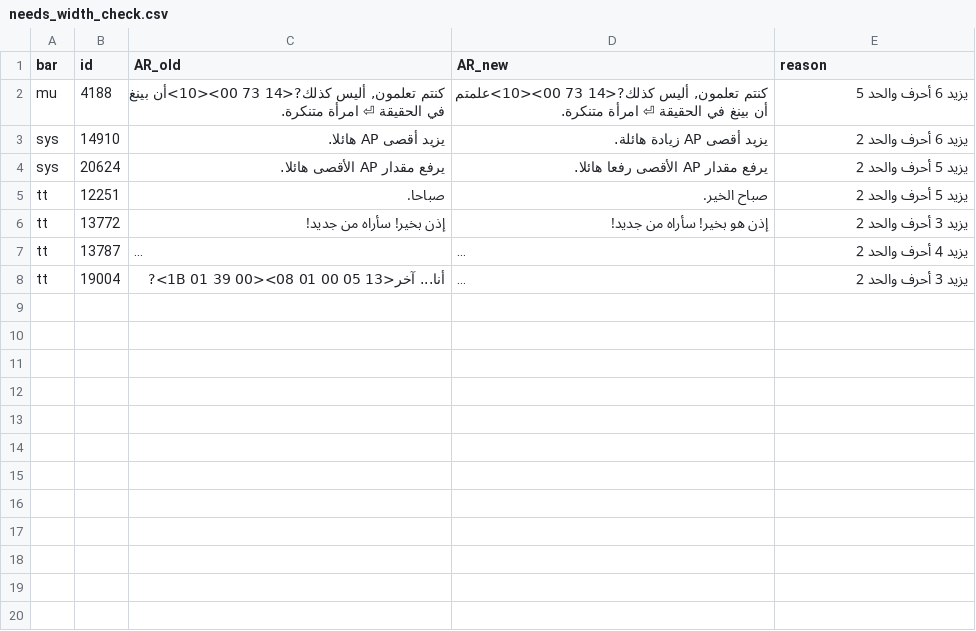
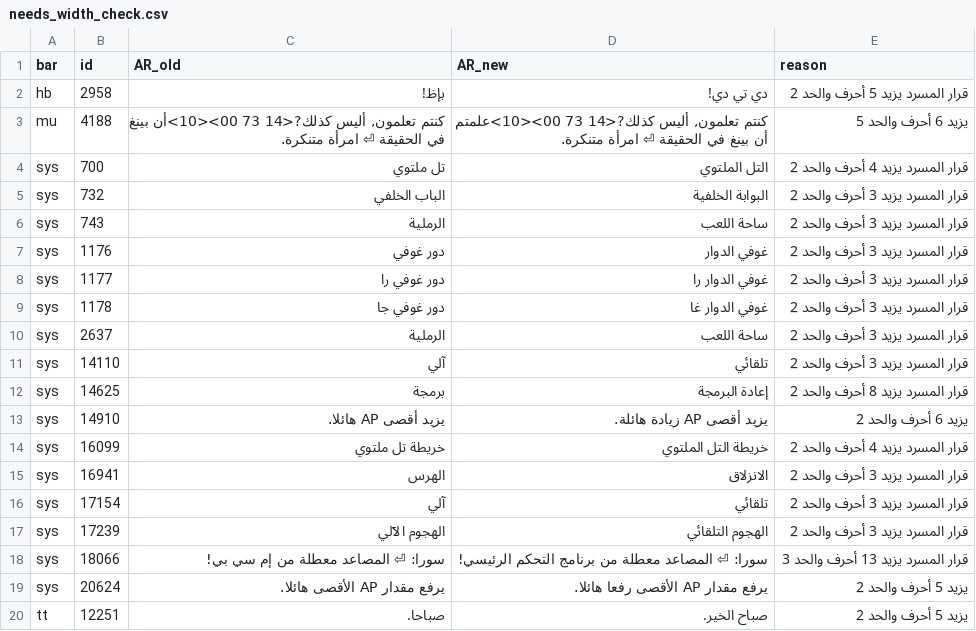
Before and after one commit to exelight7/KH2FM_AR, a CSV file: corrections/needs_width_check.csv, drawn as a sheet; only a part is shown; the shorter side is filled out with more unchanged rows; long unchanged cells end in …; the diff covers the shown part only; the diff names each change by its address in the sheet, - before the commit and + after, or states it on an @@ line.

```diff
--- a/corrections/needs_width_check.csv
+++ b/corrections/needs_width_check.csv
+row 2: hb | 2958 | بإظ! | دي تي دي! | قرار المسرد يزيد 5 أحرف والحد 2
+row 4: sys | 700 | تل ملتوي | التل الملتوي | قرار المسرد يزيد 4 أحرف والحد 2
+row 5: sys | 732 | الباب الخلفي | البوابة الخلفية | قرار المسرد يزيد 3 أحرف والحد 2
+row 6: sys | 743 | الرملية | ساحة اللعب | قرار المسرد يزيد 3 أحرف والحد 2
+row 7: sys | 1176 | دور غوفي | غوفي الدوار | قرار المسرد يزيد 3 أحرف والحد 2
+row 8: sys | 1177 | دور غوفي را | غوفي الدوار را | قرار المسرد يزيد 3 أحرف والحد 2
+row 9: sys | 1178 | دور غوفي جا | غوفي الدوار غا | قرار المسرد يزيد 3 أحرف والحد 2
+row 10: sys | 2637 | الرملية | ساحة اللعب | قرار المسرد يزيد 3 أحرف والحد 2
+row 11: sys | 14110 | آلي | تلقائي | قرار المسرد يزيد 3 أحرف والحد 2
+row 12: sys | 14625 | برمجة | إعادة البرمجة | قرار المسرد يزيد 8 أحرف والحد 2
+row 14: sys | 16099 | خريطة تل ملتوي | خريطة التل الملتوي | قرار المسرد يزيد 4 أحرف والحد 2
+row 15: sys | 16941 | الهرس | الانزلاق | قرار المسرد يزيد 3 أحرف والحد 2
+row 16: sys | 17154 | آلي | تلقائي | قرار المسرد يزيد 3 أحرف والحد 2
+row 17: sys | 17239 | الهجوم الآلي | الهجوم التلقائي | قرار المسرد يزيد 3 أحرف والحد 2
+row 18: sys | 18066 | سورا: ⏎ المصاعد معطلة من إم سي بي! | سورا: ⏎ المصاعد معطلة من برنامج التحكم الرئيسي! | قرار المسرد يزيد 13 أحرف والحد 3
```
Also changed, not shown: 6 added rows elsewhere in this file, corrections/jm_part06.csv, corrections/jm_part07.csv, 35 other files.
